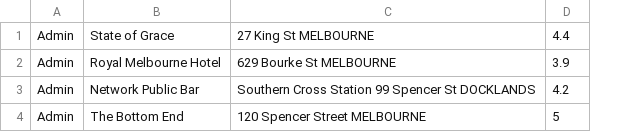
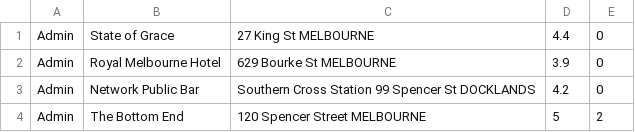
Before and after one commit to Mark-Cooper-Janssen-Vooles/friday_selector_app, a CSV file: src/list_places.csv, drawn as a sheet; the diff names each change by its address in the sheet, - before the commit and + after, or states it on an @@ line.

Commit message:
fixed bug in place class

```diff
--- a/src/list_places.csv
+++ b/src/list_places.csv
+column E, rows 1-4: 0 | 0 | 0 | 2
```
Also changed, not shown: 2 other files.
